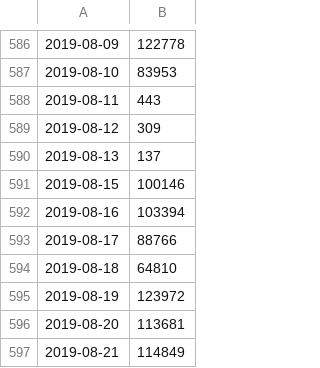
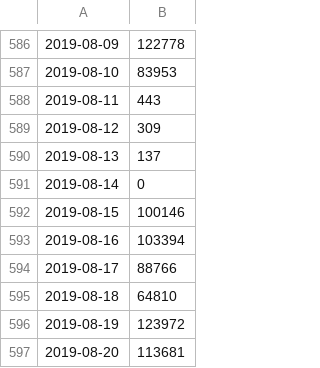
Before and after one commit to kagandedeturk/StockPrediction, a CSV file: Tramvay.csv, drawn as a sheet; only a part is shown, gaps mark what is left out; the shorter side is filled out with more unchanged rows.

Commit message:
Update Tramvay.csv

```diff
--- a/Tramvay.csv
+++ b/Tramvay.csv
@@ -590,2 +590,3 @@
 2019-08-13,137
+2019-08-14,0
 2019-08-15,100146
```
